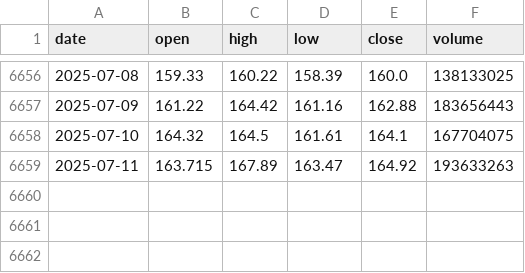
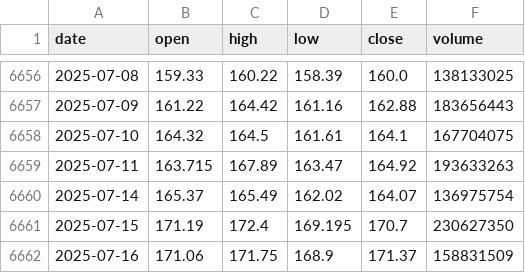
Before and after one commit to pierreblom/Stock-market-for-apple-and-microsoft, a CSV file: data_exports/NVDA_database.csv, drawn as a sheet; only a part is shown, gaps mark what is left out; the diff names each change by its address in the sheet, - before the commit and + after, or states it on an @@ line.

```diff
--- a/data_exports/NVDA_database.csv
+++ b/data_exports/NVDA_database.csv
+row 6660: 2025-07-14 | 165.37 | 165.49 | 162.02 | 164.07 | 136975754
+row 6661: 2025-07-15 | 171.19 | 172.4 | 169.195 | 170.7 | 230627350
+row 6662: 2025-07-16 | 171.06 | 171.75 | 168.9 | 171.37 | 158831509
```
Also changed, not shown: data_exports/price_tracking.csv, 23 other files.
